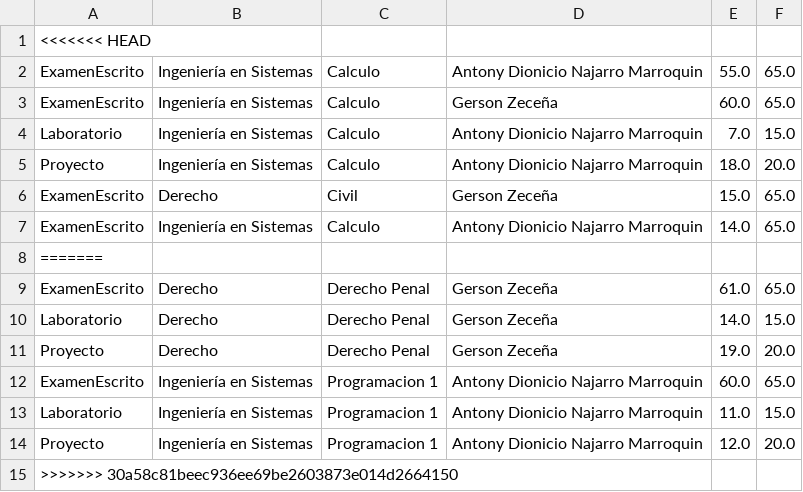
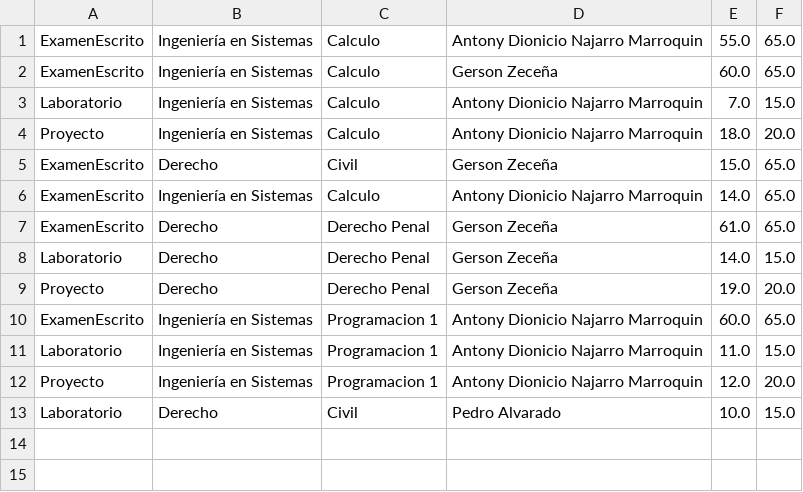
Before and after one commit to gersonz-hash/Proyecto-Campus-Lite, a CSV file: evaluaciones.csv, drawn as a sheet.

```diff
--- a/evaluaciones.csv
+++ b/evaluaciones.csv
@@ -1,2 +1 @@
-<<<<<<< HEAD
 ExamenEscrito,Ingeniería en Sistemas,Calculo,Antony Dionicio  Najarro Marroquin,55.0,65.0
@@ -7,3 +6,2 @@ ExamenEscrito,Derecho,Civil,Gerson Zeceña,15.0,65.0
 ExamenEscrito,Ingeniería en Sistemas,Calculo,Antony Dionicio  Najarro Marroquin,14.0,65.0
-=======
 ExamenEscrito,Derecho,Derecho Penal,Gerson Zeceña,61.0,65.0
@@ -14,2 +12,2 @@ Laboratorio,Ingeniería en Sistemas,Programacion 1,Antony Dionicio  Najarro Marr
 Proyecto,Ingeniería en Sistemas,Programacion 1,Antony Dionicio  Najarro Marroquin,12.0,20.0
->>>>>>> 30a58c81beec936ee69be2603873e014d2664150
+Laboratorio,Derecho,Civil,Pedro  Alvarado,10.0,15.0
```
Also changed, not shown: cursos.csv, estudiantes.csv, 1 other file.
